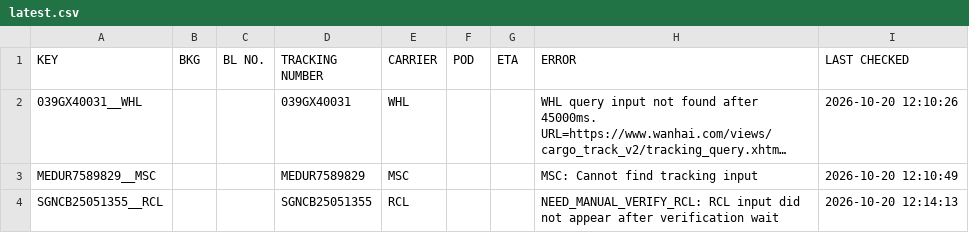
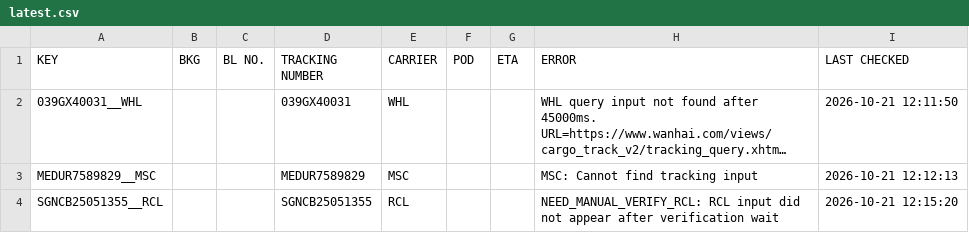
Before and after one commit to dekoa00/project-tracking, a CSV file: data/results/latest.csv, drawn as a sheet; long unchanged cells end in …; the diff names each change by its address in the sheet, - before the commit and + after, or states it on an @@ line.

```diff
--- a/data/results/latest.csv
+++ b/data/results/latest.csv
-I2 (LAST CHECKED): 2026-10-20 12:10:26
+I2 (LAST CHECKED): 2026-10-21 12:11:50
-I3 (LAST CHECKED): 2026-10-20 12:10:49
+I3 (LAST CHECKED): 2026-10-21 12:12:13
-I4 (LAST CHECKED): 2026-10-20 12:14:13
+I4 (LAST CHECKED): 2026-10-21 12:15:20
```
Also changed, not shown: data/results/latest.tsv, 1 other file.
